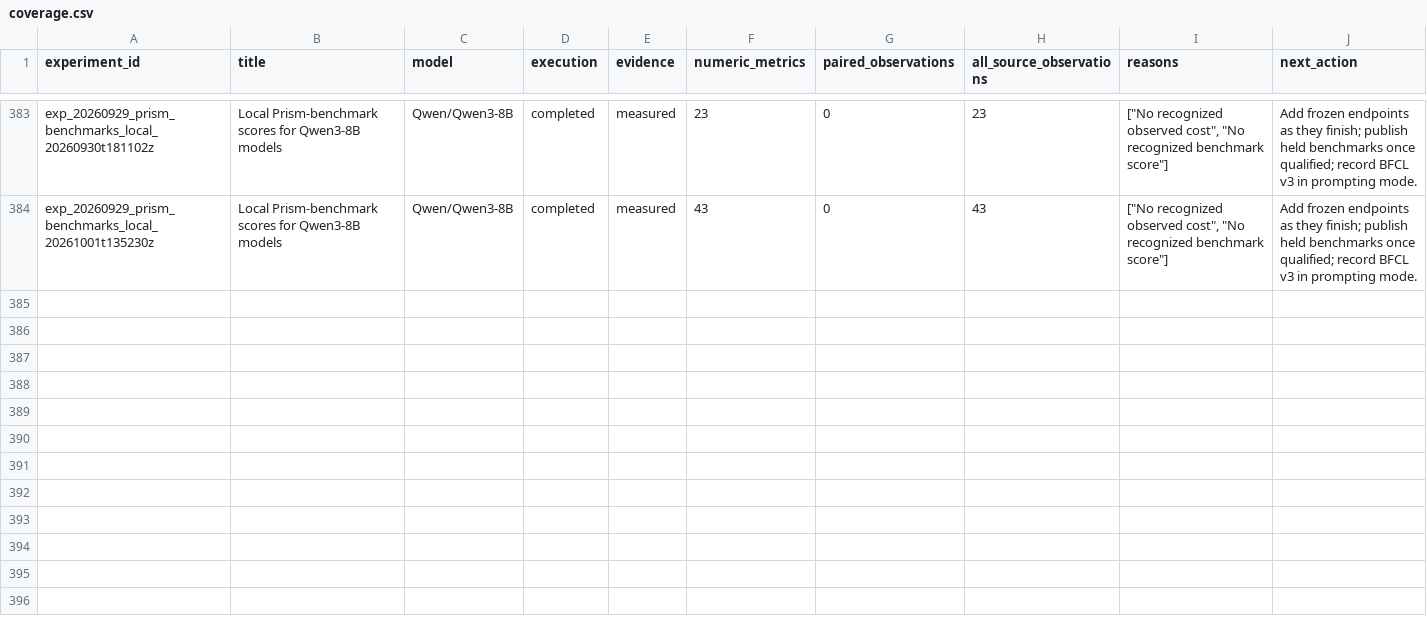
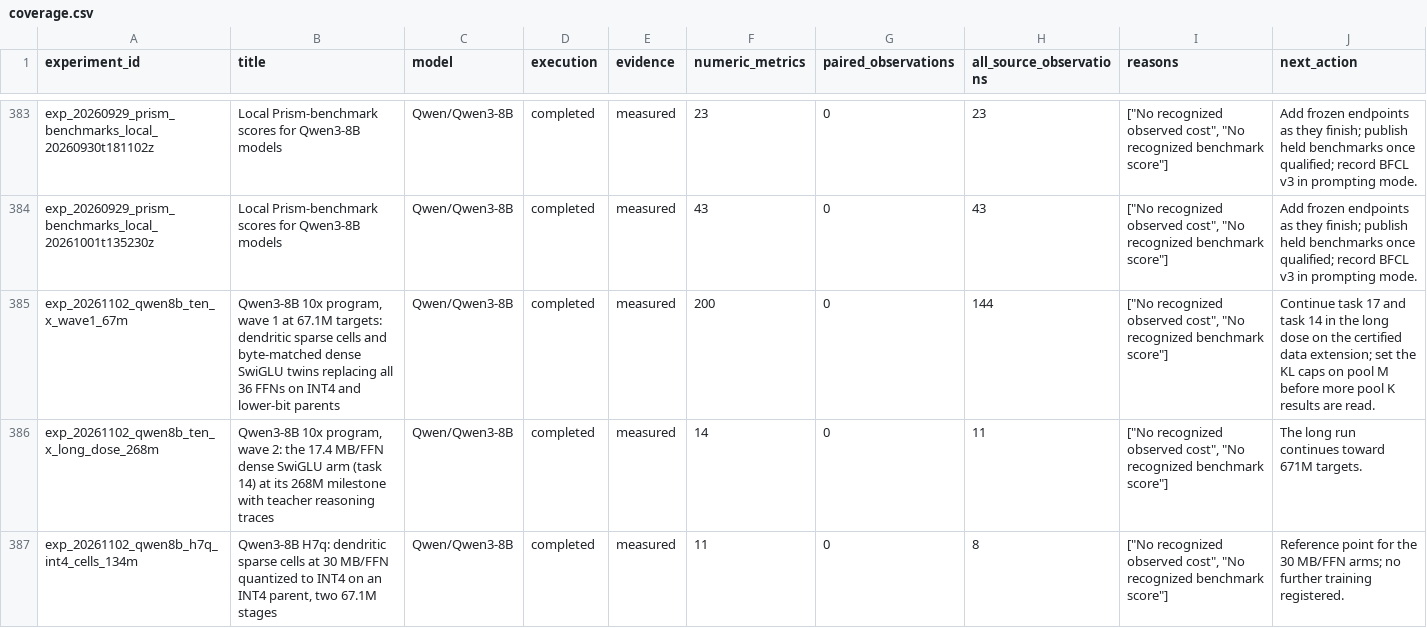
Before and after one commit to houman1359/DendriScale, a CSV file: data/coverage.csv, drawn as a sheet; only a part is shown, gaps mark what is left out.

Commit message:
Add the Qwen3-8B 10x program (31 Oct-2 Nov): 163 points from 20 models in 13 panels, held-out pools M and K, frozen quality-level cutoffs

```diff
--- a/data/coverage.csv
+++ b/data/coverage.csv
@@ -384 +384,4 @@ exp_20260929_prism_benchmarks_local_20260930t181102z,Local Prism-benchmark score
 exp_20260929_prism_benchmarks_local_20261001t135230z,Local Prism-benchmark scores for Qwen3-8B models,Qwen/Qwen3-8B,completed,measured,43,0,43,"[""No recognized observed cost"", ""No recognized benchmark score""]",Add frozen endpoints as they finish; publish held benchmarks once qualified; record BFCL v3 in prompting mode.
+exp_20261102_qwen8b_ten_x_wave1_67m,"Qwen3-8B 10x program, wave 1 at 67.1M targets: dendritic sparse cells and byte-matched dense SwiGLU twins replacing all 36 FFNs on INT4 and lower-bit parents",Qwen/Qwen3-8B,completed,measured,200,0,144,"[""No recognized observed cost"", ""No recognized benchmark score""]",Continue task 17 and task 14 in the long dose on the certified data extension; set the KL caps on pool M before more pool K results are read.
+exp_20261102_qwen8b_ten_x_long_dose_268m,"Qwen3-8B 10x program, wave 2: the 17.4 MB/FFN dense SwiGLU arm (task 14) at its 268M milestone with teacher reasoning traces",Qwen/Qwen3-8B,completed,measured,14,0,11,"[""No recognized observed cost"", ""No recognized benchmark score""]",The long run continues toward 671M targets.
+exp_20261102_qwen8b_h7q_int4_cells_134m,"Qwen3-8B H7q: dendritic sparse cells at 30 MB/FFN quantized to INT4 on an INT4 parent, two 67.1M stages",Qwen/Qwen3-8B,completed,measured,11,0,8,"[""No recognized observed cost"", ""No recognized benchmark score""]",Reference point for the 30 MB/FFN arms; no further training registered.
```
Also changed, not shown: 7 other files.
